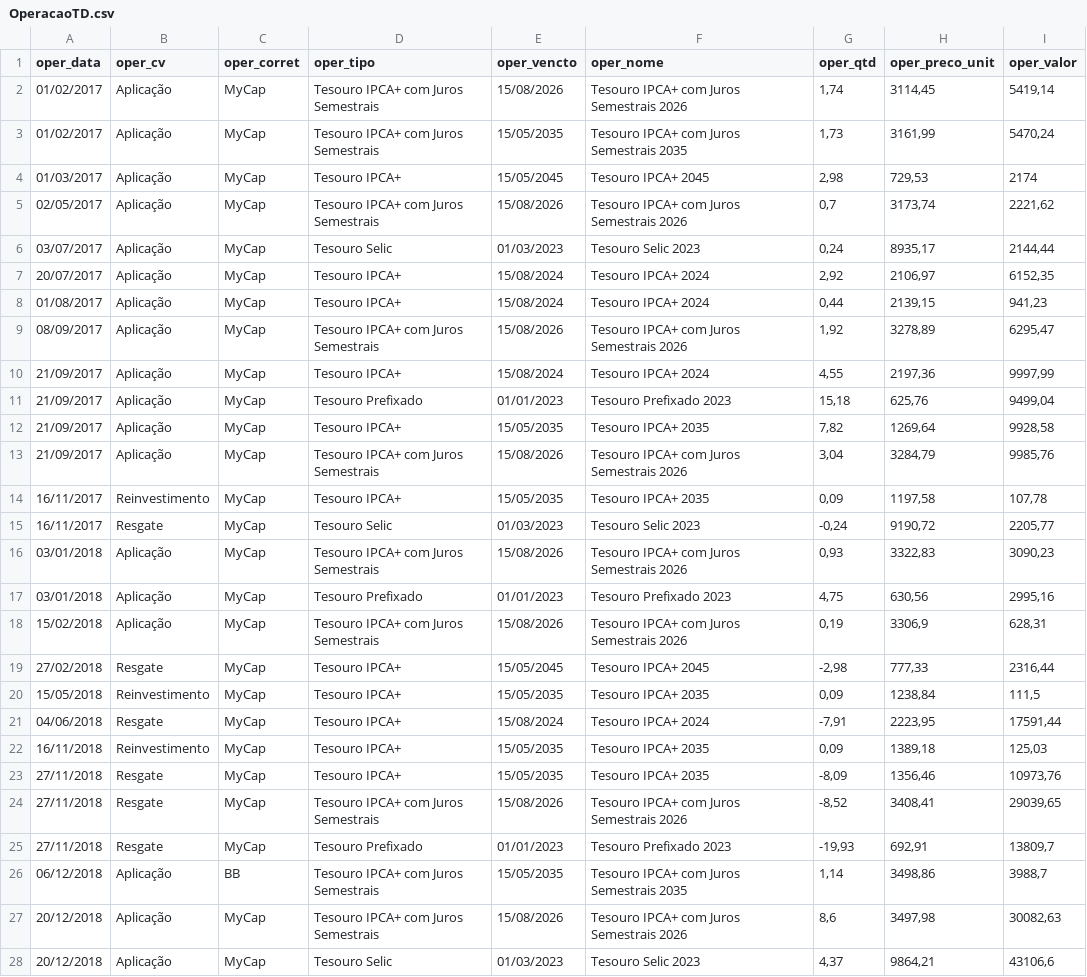
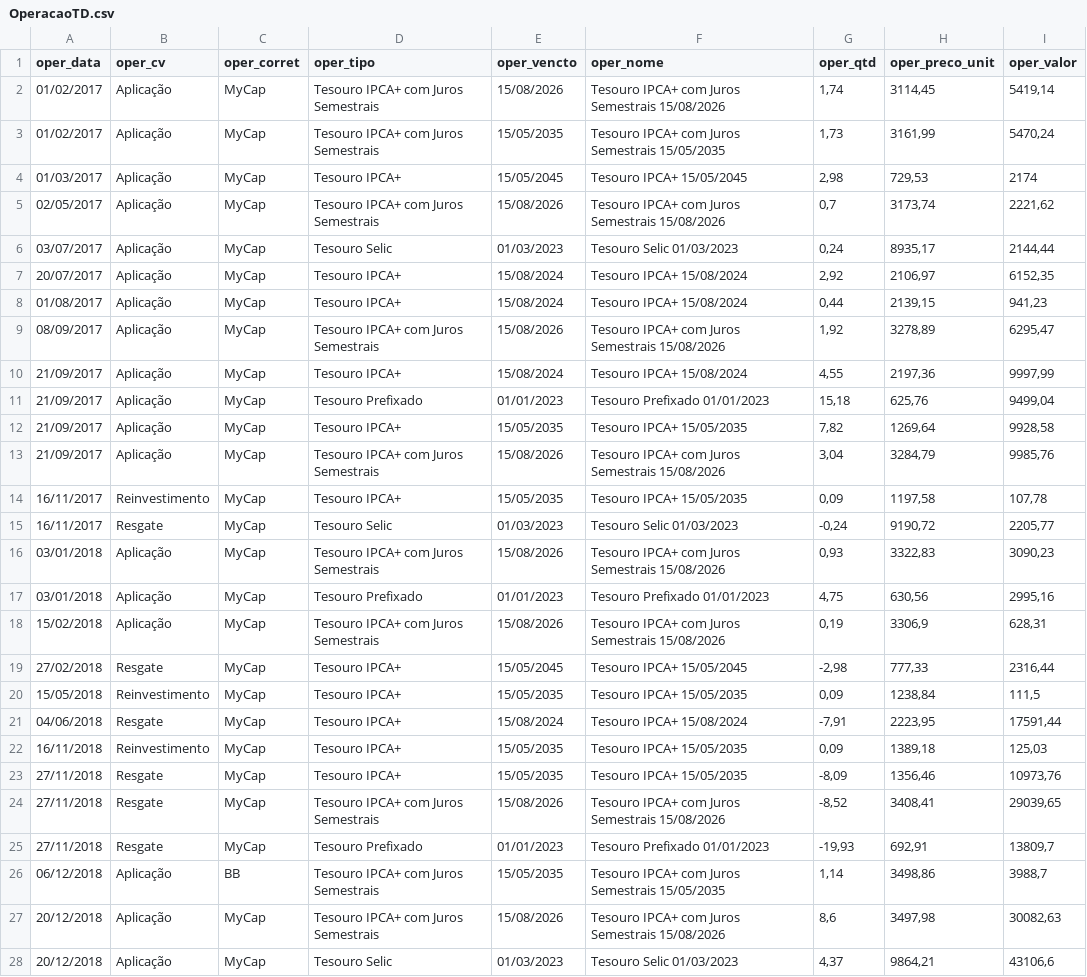
Before and after one commit to renatosts/sql_test, a CSV file: CSV/OperacaoTD.csv, drawn as a sheet; only a part is shown; the diff covers the shown part only; the diff names each change by its address in the sheet, - before the commit and + after, or states it on an @@ line.

Commit message:
Processamento 11/02/2022

```diff
--- a/CSV/OperacaoTD.csv
+++ b/CSV/OperacaoTD.csv
-F2 (oper_nome): Tesouro IPCA+ com Juros Semestrais 2026
+F2 (oper_nome): Tesouro IPCA+ com Juros Semestrais 15/08/2026
-F3 (oper_nome): Tesouro IPCA+ com Juros Semestrais 2035
+F3 (oper_nome): Tesouro IPCA+ com Juros Semestrais 15/05/2035
-F4 (oper_nome): Tesouro IPCA+ 2045
+F4 (oper_nome): Tesouro IPCA+ 15/05/2045
-F5 (oper_nome): Tesouro IPCA+ com Juros Semestrais 2026
+F5 (oper_nome): Tesouro IPCA+ com Juros Semestrais 15/08/2026
-F6 (oper_nome): Tesouro Selic 2023
+F6 (oper_nome): Tesouro Selic 01/03/2023
-F7:F8 (oper_nome): Tesouro IPCA+ 2024
+F7:F8 (oper_nome): Tesouro IPCA+ 15/08/2024
-F9 (oper_nome): Tesouro IPCA+ com Juros Semestrais 2026
+F9 (oper_nome): Tesouro IPCA+ com Juros Semestrais 15/08/2026
-F10 (oper_nome): Tesouro IPCA+ 2024
+F10 (oper_nome): Tesouro IPCA+ 15/08/2024
-F11 (oper_nome): Tesouro Prefixado 2023
+F11 (oper_nome): Tesouro Prefixado 01/01/2023
-F12 (oper_nome): Tesouro IPCA+ 2035
+F12 (oper_nome): Tesouro IPCA+ 15/05/2035
-F13 (oper_nome): Tesouro IPCA+ com Juros Semestrais 2026
+F13 (oper_nome): Tesouro IPCA+ com Juros Semestrais 15/08/2026
-F14 (oper_nome): Tesouro IPCA+ 2035
+F14 (oper_nome): Tesouro IPCA+ 15/05/2035
-F15 (oper_nome): Tesouro Selic 2023
+F15 (oper_nome): Tesouro Selic 01/03/2023
-F16 (oper_nome): Tesouro IPCA+ com Juros Semestrais 2026
+F16 (oper_nome): Tesouro IPCA+ com Juros Semestrais 15/08/2026
-F17 (oper_nome): Tesouro Prefixado 2023
+F17 (oper_nome): Tesouro Prefixado 01/01/2023
-F18 (oper_nome): Tesouro IPCA+ com Juros Semestrais 2026
+F18 (oper_nome): Tesouro IPCA+ com Juros Semestrais 15/08/2026
-F19 (oper_nome): Tesouro IPCA+ 2045
+F19 (oper_nome): Tesouro IPCA+ 15/05/2045
-F20 (oper_nome): Tesouro IPCA+ 2035
+F20 (oper_nome): Tesouro IPCA+ 15/05/2035
-F21 (oper_nome): Tesouro IPCA+ 2024
+F21 (oper_nome): Tesouro IPCA+ 15/08/2024
-F22:F23 (oper_nome): Tesouro IPCA+ 2035
+F22:F23 (oper_nome): Tesouro IPCA+ 15/05/2035
-F24 (oper_nome): Tesouro IPCA+ com Juros Semestrais 2026
+F24 (oper_nome): Tesouro IPCA+ com Juros Semestrais 15/08/2026
-F25 (oper_nome): Tesouro Prefixado 2023
+F25 (oper_nome): Tesouro Prefixado 01/01/2023
-F26 (oper_nome): Tesouro IPCA+ com Juros Semestrais 2035
+F26 (oper_nome): Tesouro IPCA+ com Juros Semestrais 15/05/2035
-F27 (oper_nome): Tesouro IPCA+ com Juros Semestrais 2026
+F27 (oper_nome): Tesouro IPCA+ com Juros Semestrais 15/08/2026
-F28 (oper_nome): Tesouro Selic 2023
+F28 (oper_nome): Tesouro Selic 01/03/2023
```
Also changed, not shown: 68 edited cells elsewhere in this file.
